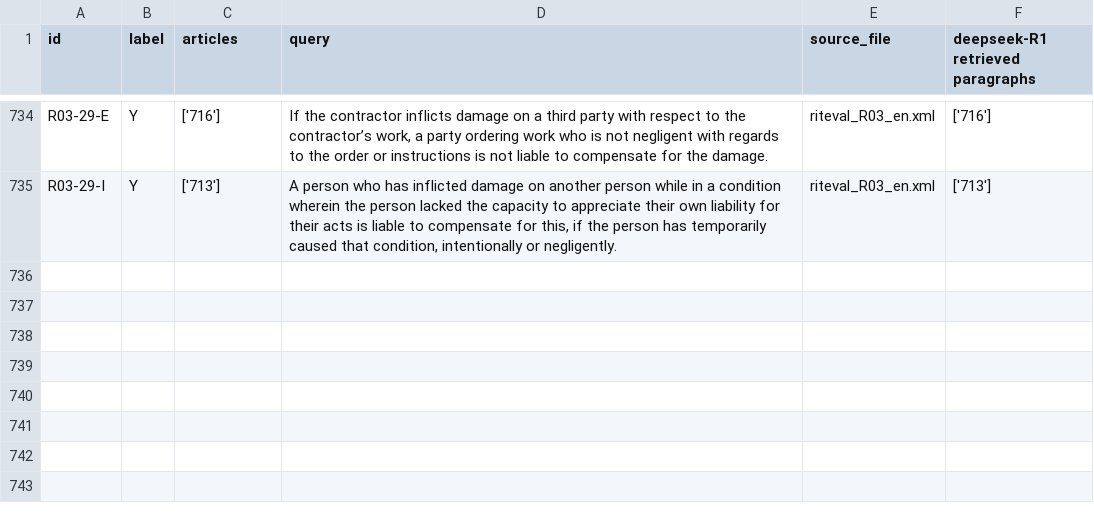
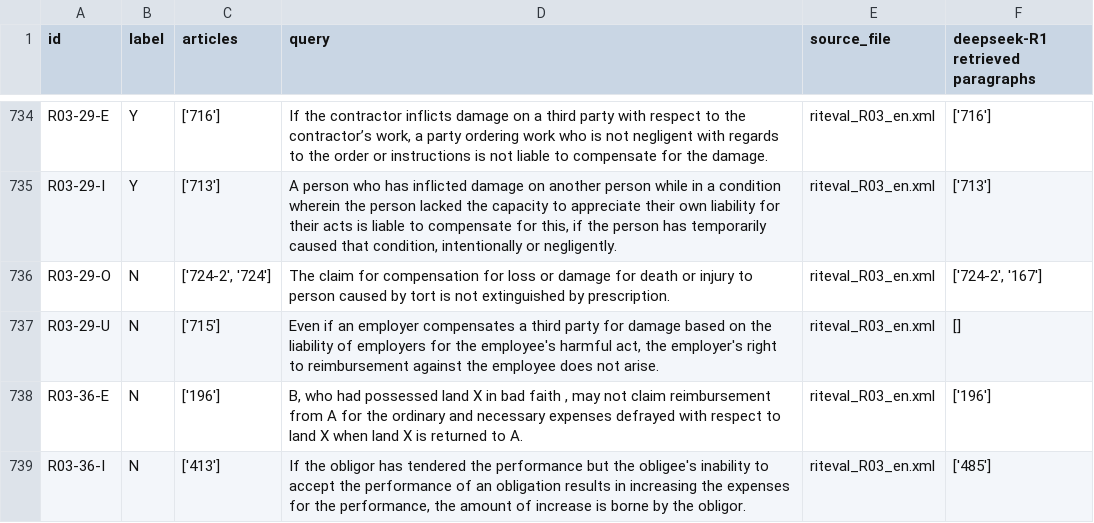
Before and after one commit to Marc8350/baresults, a CSV file: deepseek-R1_debugging retrieval_resulting_paragraphs-retriever.csv, drawn as a sheet; only a part is shown, gaps mark what is left out; the diff names each change by its address in the sheet, - before the commit and + after, or states it on an @@ line.

Commit message:
Update Excel files Tue 11 Mar 2025 02:51:10 AM CET

```diff
--- a/deepseek-R1_debugging retrieval_resulting_paragraphs-retriever.csv
+++ b/deepseek-R1_debugging retrieval_resulting_paragraphs-retriever.csv
+row 736: R03-29-O | N | ['724-2', '724'] | The claim for compensation for loss or damage for death or injury to person caused by tort is not extinguished by prescription. | riteval_R03_en.xml | ['724-2', '167']
+row 737: R03-29-U | N | ['715'] | Even if an employer compensates a third party for damage based on the liability of employers for the employee's harmful act, the employer's right to reimbursement against the employee does not arise. | riteval_R03_en.xml | []
+row 738: R03-36-E | N | ['196'] | B, who had possessed land X in bad faith , may not claim reimbursement from A for the ordinary and necessary expenses defrayed with respect to land X when land X is returned to A. | riteval_R03_en.xml | ['196']
+row 739: R03-36-I | N | ['413'] | If the obligor has tendered the performance but the obligee's inability to accept the performance of an obligation results in increasing the expenses for the performance, the amount of increase is borne by the obligor. | riteval_R03_en.xml | ['485']
```
